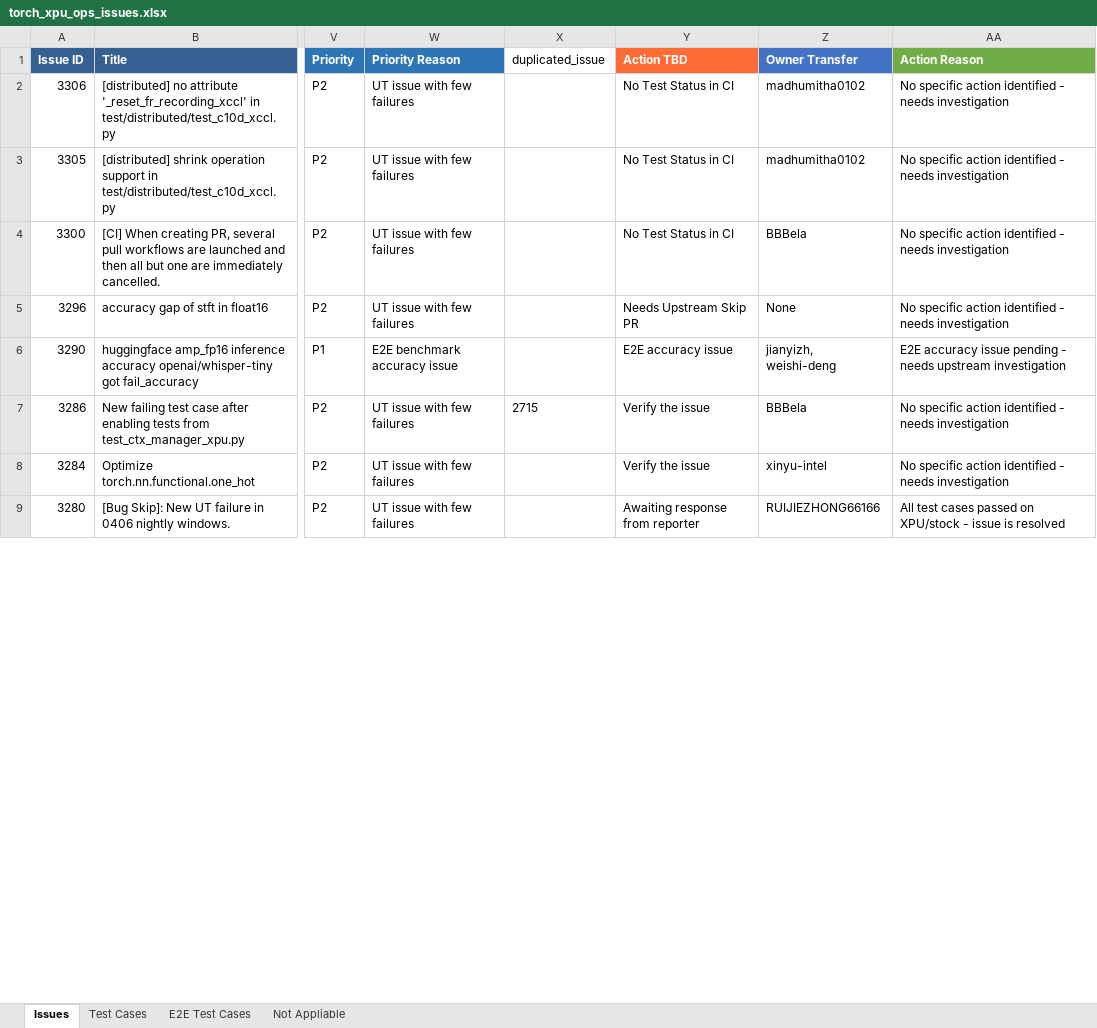
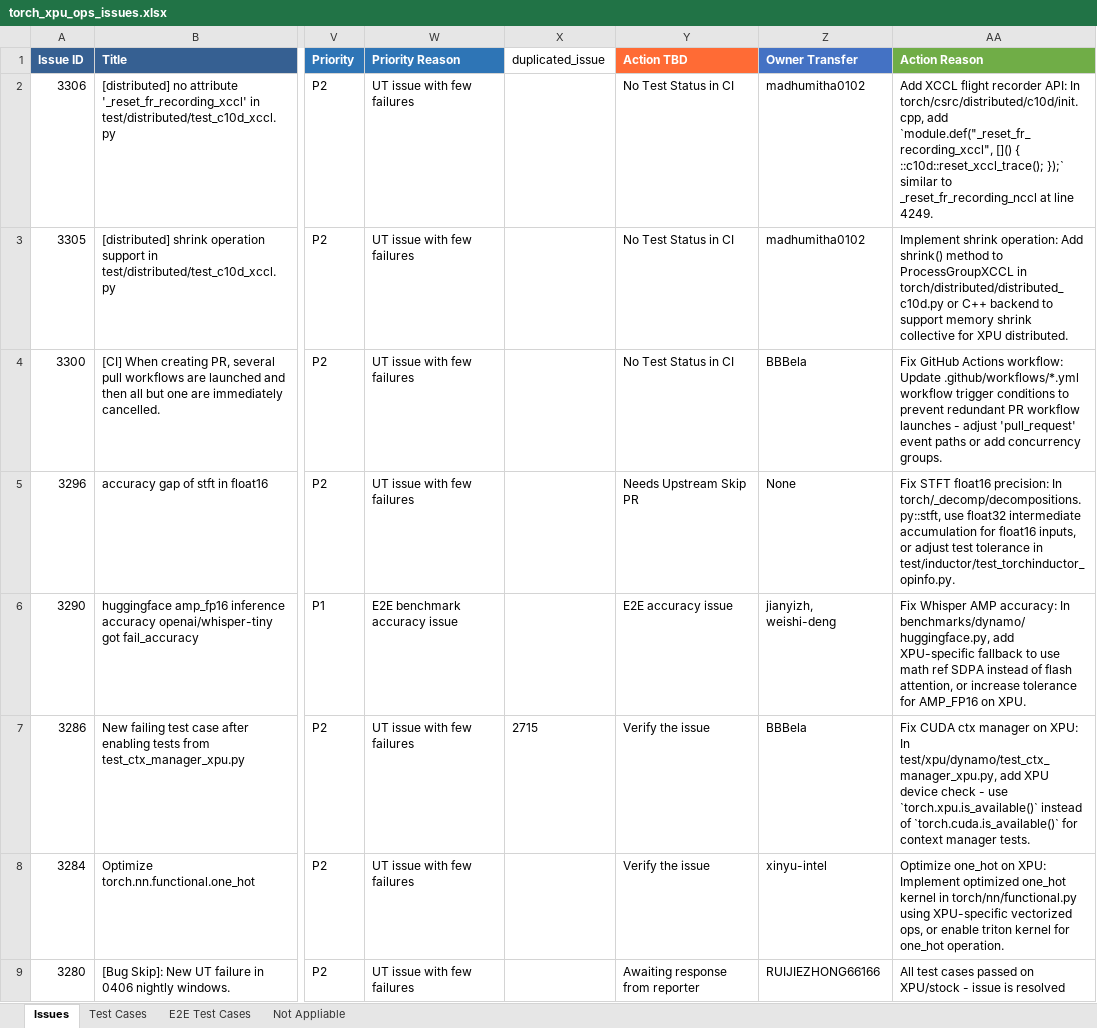
Before and after one commit to daisyden/ai_for_validation, an Excel workbook: opencode/issue_triage/result/torch_xpu_ops_issues.xlsx, sheet Issues, drawn as a sheet; only a part is shown, gaps mark what is left out; values as stored, in another font and other column widths than the file's, no borders; the diff covers the shown part only; the diff names each change by its address in the sheet, - before the commit and + after, or states it on an @@ line.

Commit message:
refine report

```diff
--- a/opencode/issue_triage/result/torch_xpu_ops_issues.xlsx (sheet Issues)
+++ b/opencode/issue_triage/result/torch_xpu_ops_issues.xlsx (sheet Issues)
-AA2 (Action Reason): No specific action identified - needs investigation
+AA2 (Action Reason): Add XCCL flight recorder API: In torch/csrc/distributed/c10d/init.cpp, add `module.def("_reset_fr_recording_xccl", []() { ::c10d::reset_xccl_trace(); });` similar to _reset_fr_recording_nccl at line 4249.
-AA3 (Action Reason): No specific action identified - needs investigation
+AA3 (Action Reason): Implement shrink operation: Add shrink() method to ProcessGroupXCCL in torch/distributed/distributed_c10d.py or C++ backend to support memory shrink collective for XPU distributed.
-AA4 (Action Reason): No specific action identified - needs investigation
+AA4 (Action Reason): Fix GitHub Actions workflow: Update .github/workflows/*.yml workflow trigger conditions to prevent redundant PR workflow launches - adjust 'pull_request' event paths or add concurrency groups.
-AA5 (Action Reason): No specific action identified - needs investigation
+AA5 (Action Reason): Fix STFT float16 precision: In torch/_decomp/decompositions.py::stft, use float32 intermediate accumulation for float16 inputs, or adjust test tolerance in test/inductor/test_torchinductor_opinfo.py.
-AA6 (Action Reason): E2E accuracy issue pending - needs upstream investigation
+AA6 (Action Reason): Fix Whisper AMP accuracy: In benchmarks/dynamo/huggingface.py, add XPU-specific fallback to use math ref SDPA instead of flash attention, or increase tolerance for AMP_FP16 on XPU.
-AA7 (Action Reason): No specific action identified - needs investigation
+AA7 (Action Reason): Fix CUDA ctx manager on XPU: In test/xpu/dynamo/test_ctx_manager_xpu.py, add XPU device check - use `torch.xpu.is_available()` instead of `torch.cuda.is_available()` for context manager tests.
-AA8 (Action Reason): No specific action identified - needs investigation
+AA8 (Action Reason): Optimize one_hot on XPU: Implement optimized one_hot kernel in torch/nn/functional.py using XPU-specific vectorized ops, or enable triton kernel for one_hot operation.
```
Also changed, not shown: 356 edited cells elsewhere in this sheet, 3 other files.
